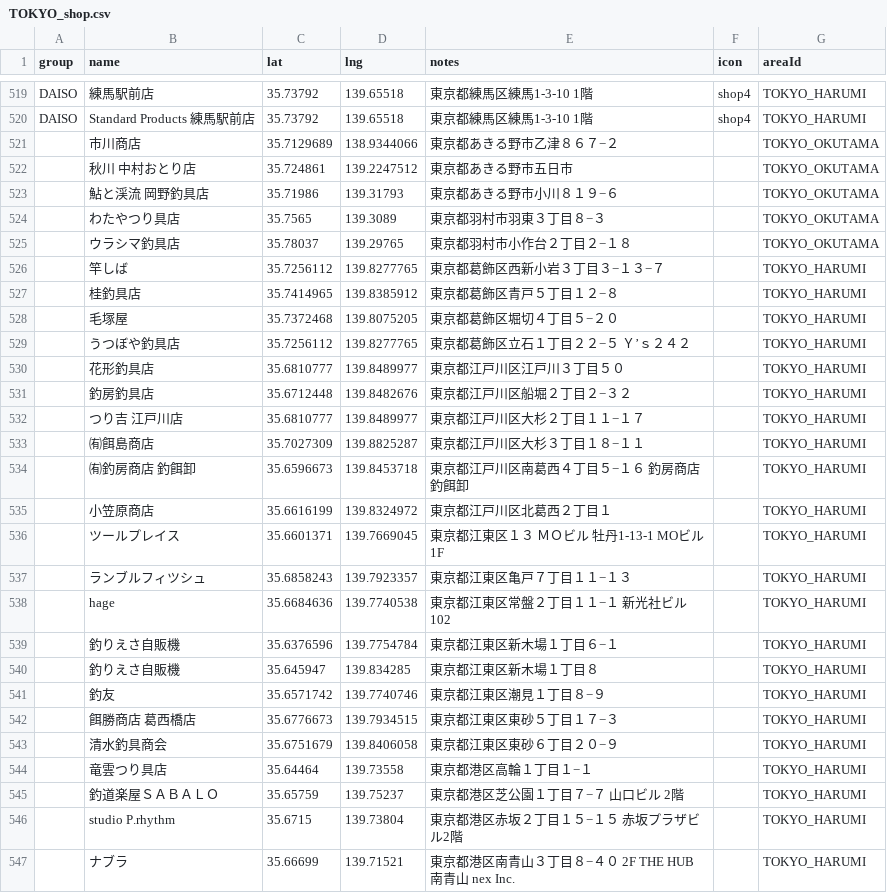
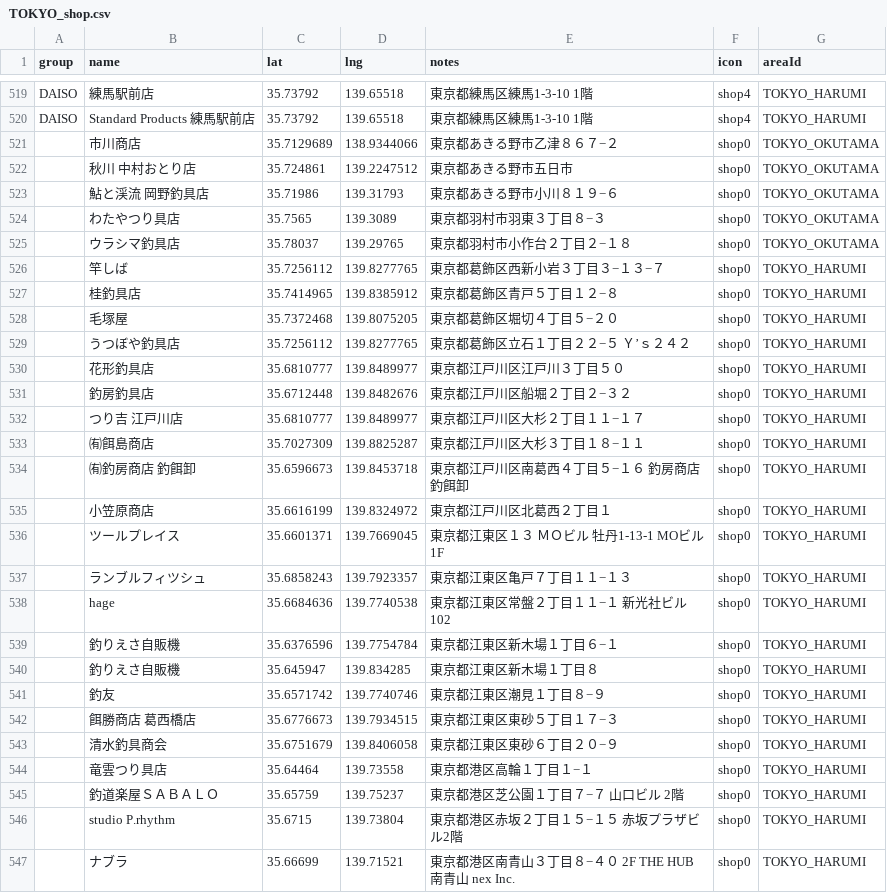
Before and after one commit to 4476barebare/MAP-, a CSV file: KANTO/TOKYO_shop.csv, drawn as a sheet; only a part is shown, gaps mark what is left out; the diff covers the shown part only.

Commit message:
Add files via upload

```diff
--- a/KANTO/TOKYO_shop.csv
+++ b/KANTO/TOKYO_shop.csv
@@ -520,28 +520,28 @@ DAISO,練馬駅前店,35.73792,139.65518,東京都練馬区練馬1-3-10 1階,sho
 DAISO,Standard Products 練馬駅前店,35.73792,139.65518,東京都練馬区練馬1-3-10 1階,shop4,TOKYO_HARUMI
-,市川商店,35.7129689,138.9344066,東京都あきる野市乙津８６７−２,,TOKYO_OKUTAMA
-,秋川 中村おとり店,35.724861,139.2247512,東京都あきる野市五日市,,TOKYO_OKUTAMA
-,鮎と渓流 岡野釣具店,35.71986,139.31793,東京都あきる野市小川８１９−６,,TOKYO_OKUTAMA
-,わたやつり具店,35.7565,139.3089,東京都羽村市羽東３丁目８−３,,TOKYO_OKUTAMA
-,ウラシマ釣具店,35.78037,139.29765,東京都羽村市小作台２丁目２−１８,,TOKYO_OKUTAMA
-,竿しば,35.7256112,139.8277765,東京都葛飾区西新小岩３丁目３−１３−７,,TOKYO_HARUMI
-,桂釣具店,35.7414965,139.8385912,東京都葛飾区青戸５丁目１２−８,,TOKYO_HARUMI
-,毛塚屋,35.7372468,139.8075205,東京都葛飾区堀切４丁目５−２０,,TOKYO_HARUMI
-,うつぼや釣具店,35.7256112,139.8277765,東京都葛飾区立石１丁目２２−５ Ｙ’ｓ２４２,,TOKYO_HARUMI
-,花形釣具店,35.6810777,139.8489977,東京都江戸川区江戸川３丁目５０,,TOKYO_HARUMI
-,釣房釣具店,35.6712448,139.8482676,東京都江戸川区船堀２丁目２−３２,,TOKYO_HARUMI
-,つり吉 江戸川店,35.6810777,139.8489977,東京都江戸川区大杉２丁目１１−１７,,TOKYO_HARUMI
-,㈲餌島商店,35.7027309,139.8825287,東京都江戸川区大杉３丁目１８−１１,,TOKYO_HARUMI
-,㈲釣房商店 釣餌卸,35.6596673,139.8453718,東京都江戸川区南葛西４丁目５−１６ 釣房商店釣餌卸,,TOKYO_HARUMI
-,小笠原商店,35.6616199,139.8324972,東京都江戸川区北葛西２丁目１,,TOKYO_HARUMI
-,ツールプレイス,35.6601371,139.7669045,東京都江東区１３ ＭＯビル 牡丹1-13-1 MOビル1F,,TOKYO_HARUMI
-,ランブルフィツシュ,35.6858243,139.7923357,東京都江東区亀戸７丁目１１−１３,,TOKYO_HARUMI
-,hage,35.6684636,139.7740538,東京都江東区常盤２丁目１１−１ 新光社ビル 102,,TOKYO_HARUMI
-,釣りえさ自販機,35.6376596,139.7754784,東京都江東区新木場１丁目６−１,,TOKYO_HARUMI
-,釣りえさ自販機,35.645947,139.834285,東京都江東区新木場１丁目８,,TOKYO_HARUMI
-,釣友,35.6571742,139.7740746,東京都江東区潮見１丁目８−９,,TOKYO_HARUMI
-,餌勝商店 葛西橋店,35.6776673,139.7934515,東京都江東区東砂５丁目１７−３,,TOKYO_HARUMI
-,清水釣具商会,35.6751679,139.8406058,東京都江東区東砂６丁目２０−９,,TOKYO_HARUMI
-,竜雲つり具店,35.64464,139.73558,東京都港区高輪１丁目１−１,,TOKYO_HARUMI
-,釣道楽屋ＳＡＢＡＬＯ,35.65759,139.75237,東京都港区芝公園１丁目７−７ 山口ビル 2階,,TOKYO_HARUMI
-,studio P.rhythm,35.6715,139.73804,東京都港区赤坂２丁目１５−１５ 赤坂プラザビル2階,,TOKYO_HARUMI
-,ナブラ,35.66699,139.71521,東京都港区南青山３丁目８−４０ 2F THE HUB 南青山 nex Inc.,,TOKYO_HARUMI
+,市川商店,35.7129689,138.9344066,東京都あきる野市乙津８６７−２,shop0,TOKYO_OKUTAMA
+,秋川 中村おとり店,35.724861,139.2247512,東京都あきる野市五日市,shop0,TOKYO_OKUTAMA
+,鮎と渓流 岡野釣具店,35.71986,139.31793,東京都あきる野市小川８１９−６,shop0,TOKYO_OKUTAMA
+,わたやつり具店,35.7565,139.3089,東京都羽村市羽東３丁目８−３,shop0,TOKYO_OKUTAMA
+,ウラシマ釣具店,35.78037,139.29765,東京都羽村市小作台２丁目２−１８,shop0,TOKYO_OKUTAMA
+,竿しば,35.7256112,139.8277765,東京都葛飾区西新小岩３丁目３−１３−７,shop0,TOKYO_HARUMI
+,桂釣具店,35.7414965,139.8385912,東京都葛飾区青戸５丁目１２−８,shop0,TOKYO_HARUMI
+,毛塚屋,35.7372468,139.8075205,東京都葛飾区堀切４丁目５−２０,shop0,TOKYO_HARUMI
+,うつぼや釣具店,35.7256112,139.8277765,東京都葛飾区立石１丁目２２−５ Ｙ’ｓ２４２,shop0,TOKYO_HARUMI
+,花形釣具店,35.6810777,139.8489977,東京都江戸川区江戸川３丁目５０,shop0,TOKYO_HARUMI
+,釣房釣具店,35.6712448,139.8482676,東京都江戸川区船堀２丁目２−３２,shop0,TOKYO_HARUMI
+,つり吉 江戸川店,35.6810777,139.8489977,東京都江戸川区大杉２丁目１１−１７,shop0,TOKYO_HARUMI
+,㈲餌島商店,35.7027309,139.8825287,東京都江戸川区大杉３丁目１８−１１,shop0,TOKYO_HARUMI
+,㈲釣房商店 釣餌卸,35.6596673,139.8453718,東京都江戸川区南葛西４丁目５−１６ 釣房商店釣餌卸,shop0,TOKYO_HARUMI
+,小笠原商店,35.6616199,139.8324972,東京都江戸川区北葛西２丁目１,shop0,TOKYO_HARUMI
+,ツールプレイス,35.6601371,139.7669045,東京都江東区１３ ＭＯビル 牡丹1-13-1 MOビル1F,shop0,TOKYO_HARUMI
+,ランブルフィツシュ,35.6858243,139.7923357,東京都江東区亀戸７丁目１１−１３,shop0,TOKYO_HARUMI
+,hage,35.6684636,139.7740538,東京都江東区常盤２丁目１１−１ 新光社ビル 102,shop0,TOKYO_HARUMI
+,釣りえさ自販機,35.6376596,139.7754784,東京都江東区新木場１丁目６−１,shop0,TOKYO_HARUMI
+,釣りえさ自販機,35.645947,139.834285,東京都江東区新木場１丁目８,shop0,TOKYO_HARUMI
+,釣友,35.6571742,139.7740746,東京都江東区潮見１丁目８−９,shop0,TOKYO_HARUMI
+,餌勝商店 葛西橋店,35.6776673,139.7934515,東京都江東区東砂５丁目１７−３,shop0,TOKYO_HARUMI
+,清水釣具商会,35.6751679,139.8406058,東京都江東区東砂６丁目２０−９,shop0,TOKYO_HARUMI
+,竜雲つり具店,35.64464,139.73558,東京都港区高輪１丁目１−１,shop0,TOKYO_HARUMI
+,釣道楽屋ＳＡＢＡＬＯ,35.65759,139.75237,東京都港区芝公園１丁目７−７ 山口ビル 2階,shop0,TOKYO_HARUMI
+,studio P.rhythm,35.6715,139.73804,東京都港区赤坂２丁目１５−１５ 赤坂プラザビル2階,shop0,TOKYO_HARUMI
+,ナブラ,35.66699,139.71521,東京都港区南青山３丁目８−４０ 2F THE HUB 南青山 nex Inc.,shop0,TOKYO_HARUMI
```
Also changed, not shown: 79 edited cells elsewhere in this file.
